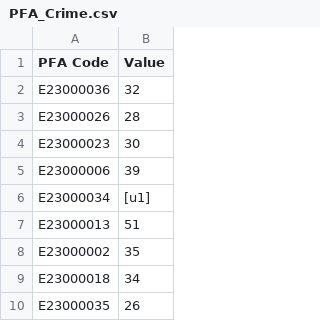
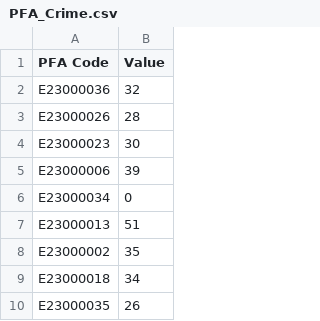
Before and after one commit to BenDykins/BenDykins.github.io, a CSV file: PFA_Crime.csv, drawn as a sheet; only a part is shown.

Commit message:
Add files via upload

```diff
--- a/PFA_Crime.csv
+++ b/PFA_Crime.csv
@@ -5,3 +5,3 @@ E23000023,30
 E23000006,39
-E23000034,[u1]
+E23000034,0
 E23000013,51
```
